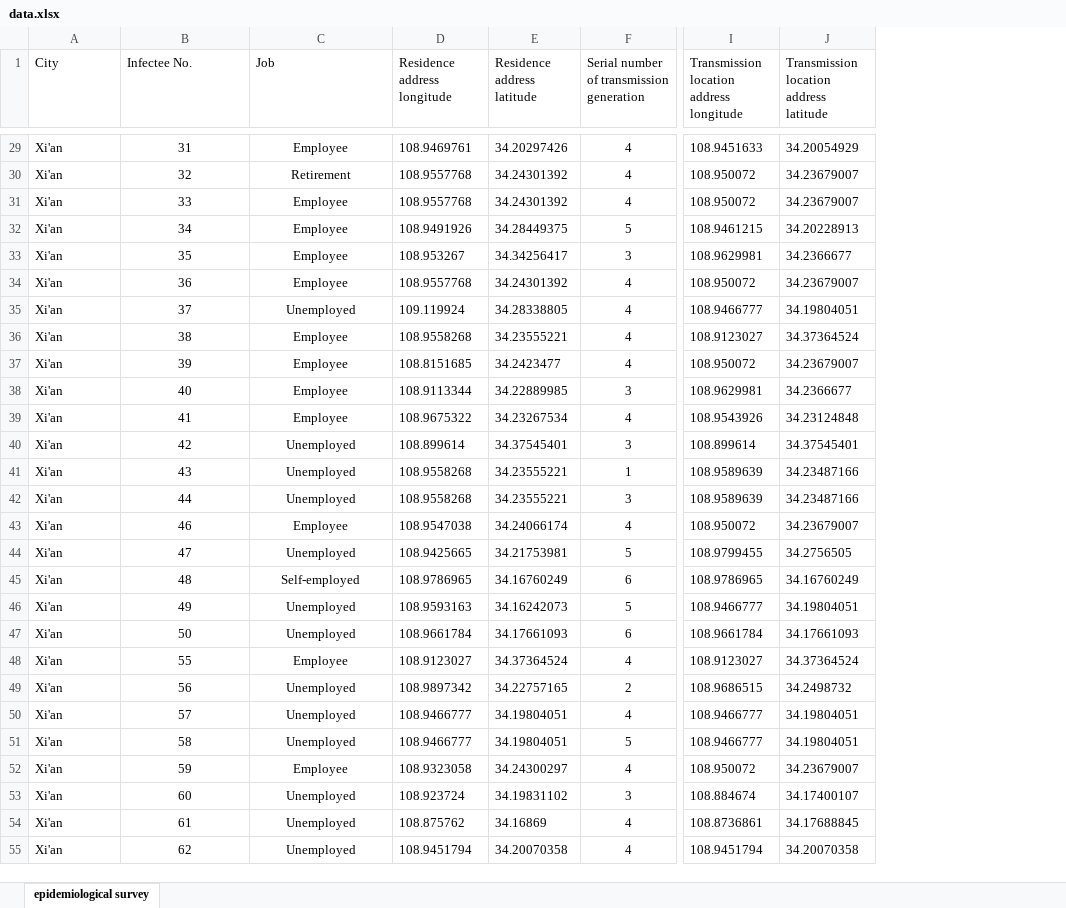
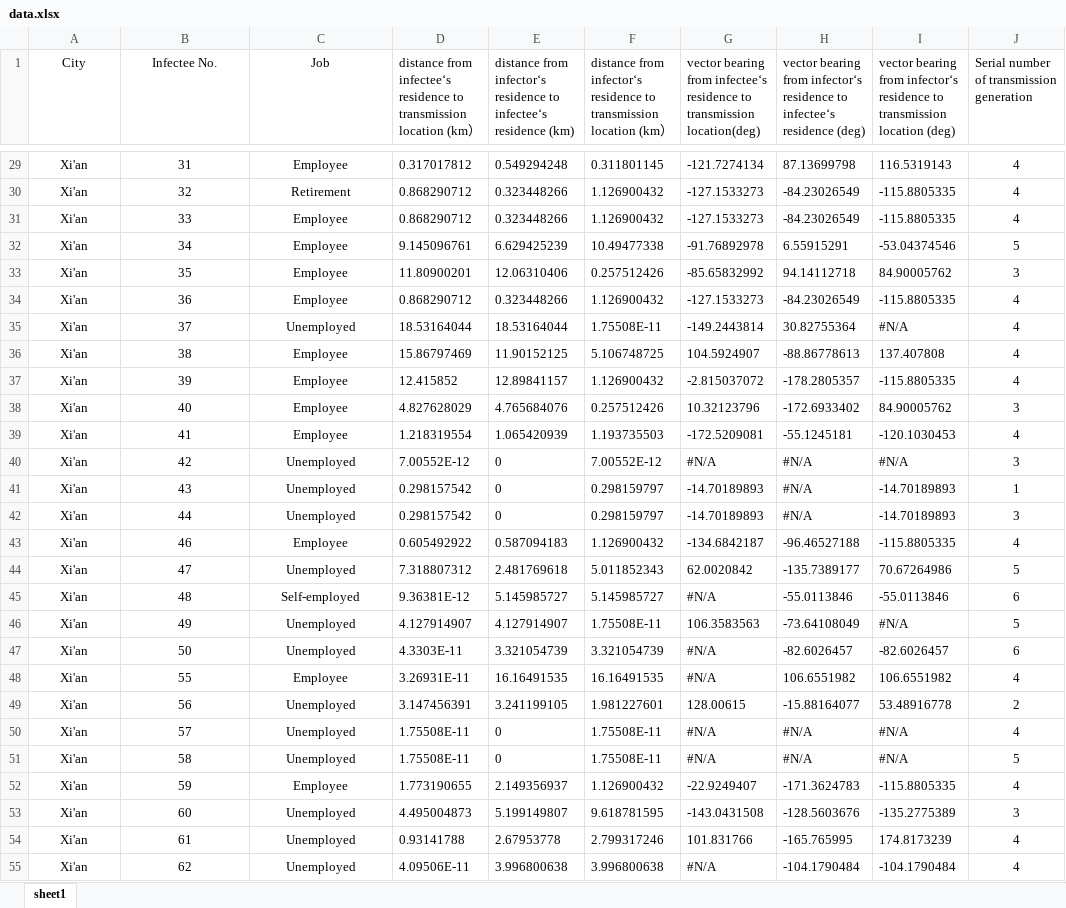
Before and after one commit to ITOTI-Y/SARS-CoV-2-transmission-chain, an Excel workbook: data.xlsx, sheet sheet1, drawn as a sheet; only a part is shown, gaps mark what is left out; values as stored, in another font and other column widths than the file's, no borders; removed rows and columns are numbered as before the commit, all else as after; the diff covers the shown part only; the diff names each change by its address in the sheet, - before the commit and + after, or states it on an @@ line.

```diff
--- a/data.xlsx (sheet sheet1)
+++ b/data.xlsx (sheet sheet1)
-sheet tab: epidemiological survey
+sheet tab: sheet1
-column D (Residence address longitude), rows 29-55: 108.9469761 | 108.9557768 | 108.9557768 | 108.9491926 | 108.953267 | 108.9557768 | 109.119924 | 108.9558268 | 108.8151685 | 108.9113344 | 108.9675322 | 108.899614 | 108.9558268 | 108.9558268 | 108.9547038 | 108.9425665 | 108.9786965 | 108.9593163 | 108.9661784 | 108.9123027 | 108.9897342 | 108.9466777 | 108.9466777 | 108.9323058 | 108.923724 | 108.875762 | 108.9451794
-column E (Residence address latitude), rows 29-55: 34.20297426 | 34.24301392 | 34.24301392 | 34.28449375 | 34.34256417 | 34.24301392 | 34.28338805 | 34.23555221 | 34.2423477 | 34.22889985 | 34.23267534 | 34.37545401 | 34.23555221 | 34.23555221 | 34.24066174 | 34.21753981 | 34.16760249 | 34.16242073 | 34.17661093 | 34.37364524 | 34.22757165 | 34.19804051 | 34.19804051 | 34.24300297 | 34.19831102 | 34.16869 | 34.20070358
+column D, row 1: distance from infectee‘s residence to transmission location (km）; rows 29-55: 0.317017812 | 0.868290712 | 0.868290712 | 9.145096761 | 11.80900201 | 0.868290712 | 18.53164044 | 15.86797469 | 12.415852 | 4.827628029 | 1.218319554 | 7.00552E-12 | 0.298157542 | 0.298157542 | 0.605492922 | 7.318807312 | 9.36381E-12 | 4.127914907 | 4.3303E-11 | 3.26931E-11 | 3.147456391 | 1.75508E-11 | 1.75508E-11 | 1.773190655 | 4.495004873 | 0.93141788 | 4.09506E-11
+column E, row 1: distance from infector‘s residence to infectee‘s residence (km); rows 29-55: 0.549294248 | 0.323448266 | 0.323448266 | 6.629425239 | 12.06310406 | 0.323448266 | 18.53164044 | 11.90152125 | 12.89841157 | 4.765684076 | 1.065420939 | 0 | 0 | 0 | 0.587094183 | 2.481769618 | 5.145985727 | 4.127914907 | 3.321054739 | 16.16491535 | 3.241199105 | 0 | 0 | 2.149356937 | 5.199149807 | 2.67953778 | 3.996800638
+column F, row 1: distance from infector‘s residence to transmission location (km）; rows 29-55: 0.311801145 | 1.126900432 | 1.126900432 | 10.49477338 | 0.257512426 | 1.126900432 | 1.75508E-11 | 5.106748725 | 1.126900432 | 0.257512426 | 1.193735503 | 7.00552E-12 | 0.298159797 | 0.298159797 | 1.126900432 | 5.011852343 | 5.145985727 | 1.75508E-11 | 3.321054739 | 16.16491535 | 1.981227601 | 1.75508E-11 | 1.75508E-11 | 1.126900432 | 9.618781595 | 2.799317246 | 3.996800638
+column G, row 1: vector bearing from infectee‘s residence to transmission location(deg); rows 29-55: -121.7274134 | -127.1533273 | -127.1533273 | -91.76892978 | -85.65832992 | -127.1533273 | -149.2443814 | 104.5924907 | -2.815037072 | 10.32123796 | -172.5209081 | #N/A | -14.70189893 | -14.70189893 | -134.6842187 | 62.0020842 | #N/A | 106.3583563 | #N/A | #N/A | 128.00615 | #N/A | #N/A | -22.9249407 | -143.0431508 | 101.831766 | #N/A
+column H, row 1: vector bearing from infector‘s residence to infectee‘s residence (deg); rows 29-55: 87.13699798 | -84.23026549 | -84.23026549 | 6.55915291 | 94.14112718 | -84.23026549 | 30.82755364 | -88.86778613 | -178.2805357 | -172.6933402 | -55.1245181 | #N/A | #N/A | #N/A | -96.46527188 | -135.7389177 | -55.0113846 | -73.64108049 | -82.6026457 | 106.6551982 | -15.88164077 | #N/A | #N/A | -171.3624783 | -128.5603676 | -165.765995 | -104.1790484
+column I, row 1: vector bearing from infector‘s residence to transmission location (deg); rows 29-55: 116.5319143 | -115.8805335 | -115.8805335 | -53.04374546 | 84.90005762 | -115.8805335 | #N/A | 137.407808 | -115.8805335 | 84.90005762 | -120.1030453 | #N/A | -14.70189893 | -14.70189893 | -115.8805335 | 70.67264986 | -55.0113846 | #N/A | -82.6026457 | 106.6551982 | 53.48916778 | #N/A | #N/A | -115.8805335 | -135.2775389 | 174.8173239 | -104.1790484
-column I, row 1: Transmission location address longitude; rows 29-55: 108.9451633 | 108.950072 | 108.950072 | 108.9461215 | 108.9629981 | 108.950072 | 108.9466777 | 108.9123027 | 108.950072 | 108.9629981 | 108.9543926 | 108.899614 | 108.9589639 | 108.9589639 | 108.950072 | 108.9799455 | 108.9786965 | 108.9466777 | 108.9661784 | 108.9123027 | 108.9686515 | 108.9466777 | 108.9466777 | 108.950072 | 108.884674 | 108.8736861 | 108.9451794
-column J, row 1: Transmission location address latitude; rows 29-55: 34.20054929 | 34.23679007 | 34.23679007 | 34.20228913 | 34.2366677 | 34.23679007 | 34.19804051 | 34.37364524 | 34.23679007 | 34.2366677 | 34.23124848 | 34.37545401 | 34.23487166 | 34.23487166 | 34.23679007 | 34.2756505 | 34.16760249 | 34.19804051 | 34.17661093 | 34.37364524 | 34.2498732 | 34.19804051 | 34.19804051 | 34.23679007 | 34.17400107 | 34.17688845 | 34.20070358
-A1:C1 alignment: left
+A1:C1 alignment: center
-A29:A55 alignment: left
+A29:A55 alignment: center
```
Also changed, not shown: cell formats elsewhere in this sheet.
